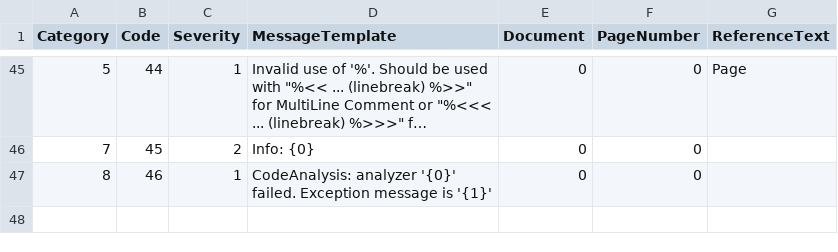
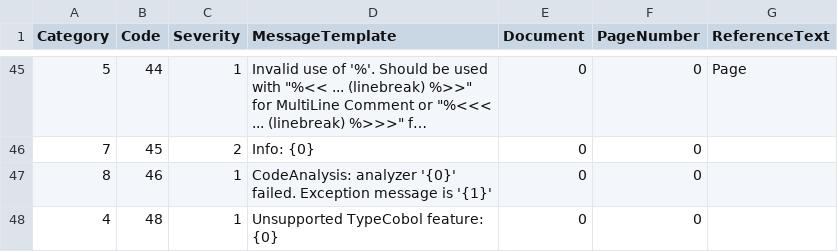
Before and after one commit to TypeCobolTeam/TypeCobol, a CSV file: TypeCobol/Compiler/Diagnostics/Resources/DiagnosticMessages.csv, drawn as a sheet; only a part is shown, gaps mark what is left out; long unchanged cells end in ….

Commit message:
WI #1965 Check MOVE statement for unsupported TC features

```diff
--- a/TypeCobol/Compiler/Diagnostics/Resources/DiagnosticMessages.csv
+++ b/TypeCobol/Compiler/Diagnostics/Resources/DiagnosticMessages.csv
@@ -47 +47,2 @@ Category;Code;Severity;MessageTemplate;Document;PageNumber;ReferenceText
 8;46;1;CodeAnalysis: analyzer '{0}' failed. Exception message is '{1}';0;0;
+4;48;1;Unsupported TypeCobol feature: {0};0;0;
```
Also changed, not shown: 3 other files.
